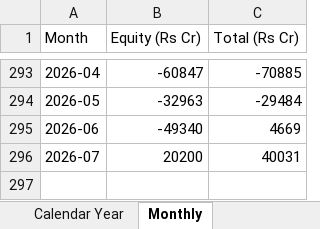
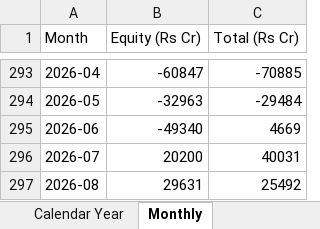
Before and after one commit to harshald13u/-harshal-features, an Excel workbook: tools/fii-flows/FII_FPI_Historical_Data_India.xlsx, sheet Monthly, drawn as a sheet; only a part is shown, gaps mark what is left out; values as stored, in another font and other column widths than the file's, no borders; the diff names each change by its address in the sheet, - before the commit and + after, or states it on an @@ line.

Commit message:
chore(fii-flows): monthly auto-update (scheduled backup)

```diff
--- a/tools/fii-flows/FII_FPI_Historical_Data_India.xlsx (sheet Monthly)
+++ b/tools/fii-flows/FII_FPI_Historical_Data_India.xlsx (sheet Monthly)
+row 297: 2026-08 | 29631 | 25492
```
Also changed, not shown: sheet Calendar Year, sheet Financial Year, 2 other files.
